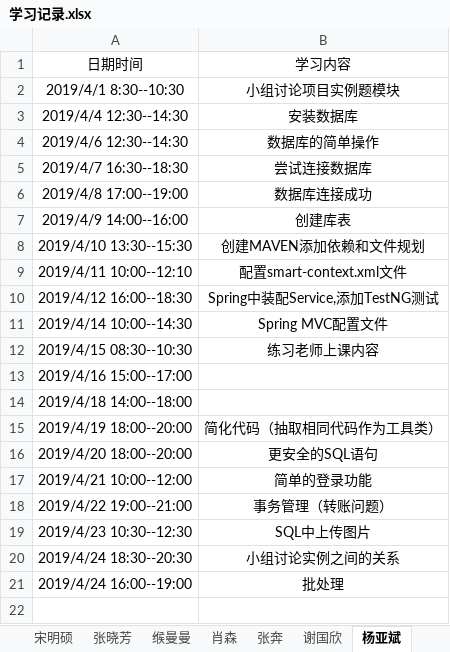
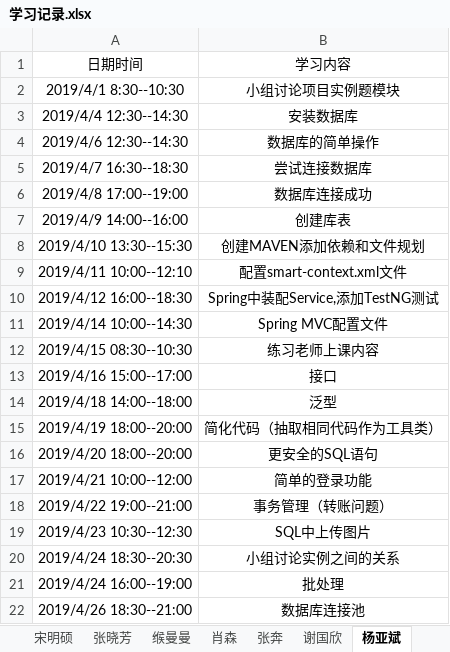
Before and after one commit to jspringlearn/J-learning, an Excel workbook: LogManagement/doc/学习记录.xlsx, sheet 杨亚斌, drawn as a sheet; values as stored, in another font and other column widths than the file's, no borders; the diff names each change by its address in the sheet, - before the commit and + after, or states it on an @@ line.

Commit message:
连接池

```diff
--- a/LogManagement/doc/学习记录.xlsx (sheet 杨亚斌)
+++ b/LogManagement/doc/学习记录.xlsx (sheet 杨亚斌)
-B13: (empty)
+B13: 接口
-B14: (empty)
+B14: 泛型
+row 22: 2019/4/26 18:30--21:00 | 数据库连接池
```
